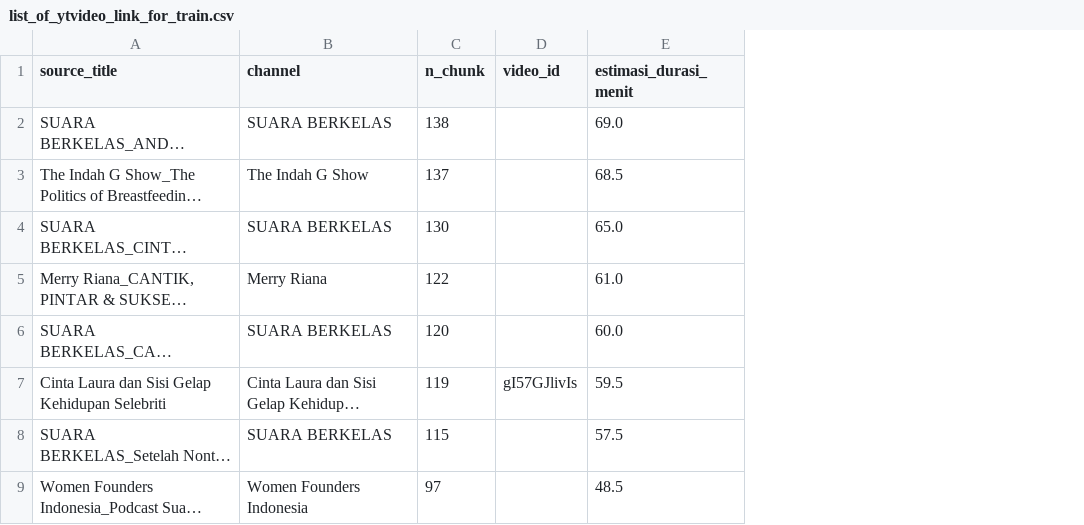
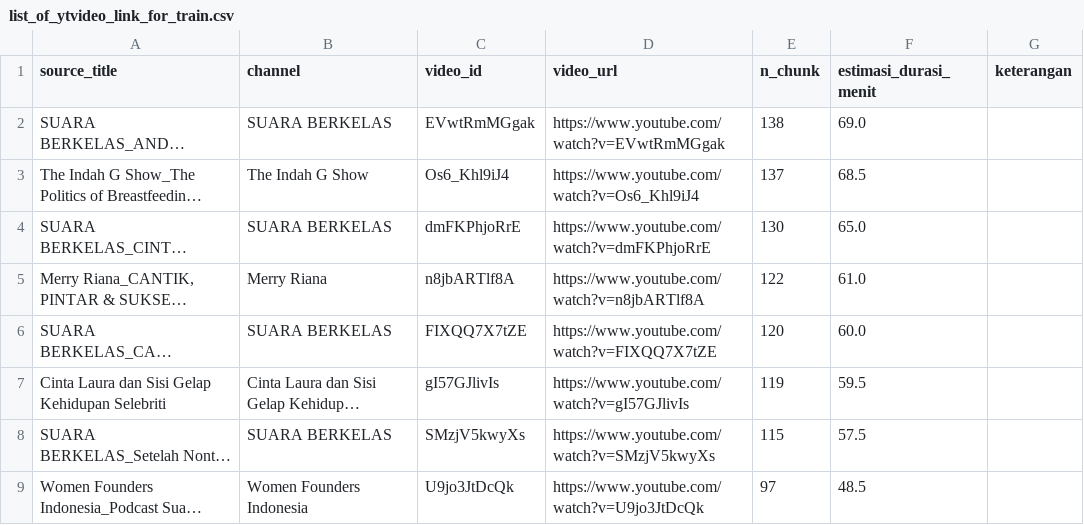
Before and after one commit to shulhajws/codeswitch-asr-id-en, a CSV file: data/metadata/list_of_ytvideo_link_for_train.csv, drawn as a sheet; only a part is shown; long unchanged cells end in …; removed rows and columns are numbered as before the commit, all else as after; the diff names each change by its address in the sheet, - before the commit and + after, or states it on an @@ line.

Commit message:
Add files via upload

```diff
--- a/data/metadata/list_of_ytvideo_link_for_train.csv
+++ b/data/metadata/list_of_ytvideo_link_for_train.csv
+column C (video_id), rows 2-9: EVwtRmMGgak | Os6_Khl9iJ4 | dmFKPhjoRrE | n8jbARTlf8A | FIXQQ7X7tZE | gI57GJlivIs | SMzjV5kwyXs | U9jo3JtDcQk
+column D (video_url), rows 2-9: https://www.youtube.com/watch?v=EVwtRmMGgak | https://www.youtube.com/watch?v=Os6_Khl9iJ4 | https://www.youtube.com/watch?v=dmFKPhjoRrE | https://www.youtube.com/watch?v=n8jbARTlf8A | https://www.youtube.com/watch?v=FIXQQ7X7tZE | https://www.youtube.com/watch?v=gI57GJlivIs | https://www.youtube.com/watch?v=SMzjV5kwyXs | https://www.youtube.com/watch?v=U9jo3JtDcQk
-column D (video_id), row 7: gI57GJlivIs
+column G (keterangan), empty
```
